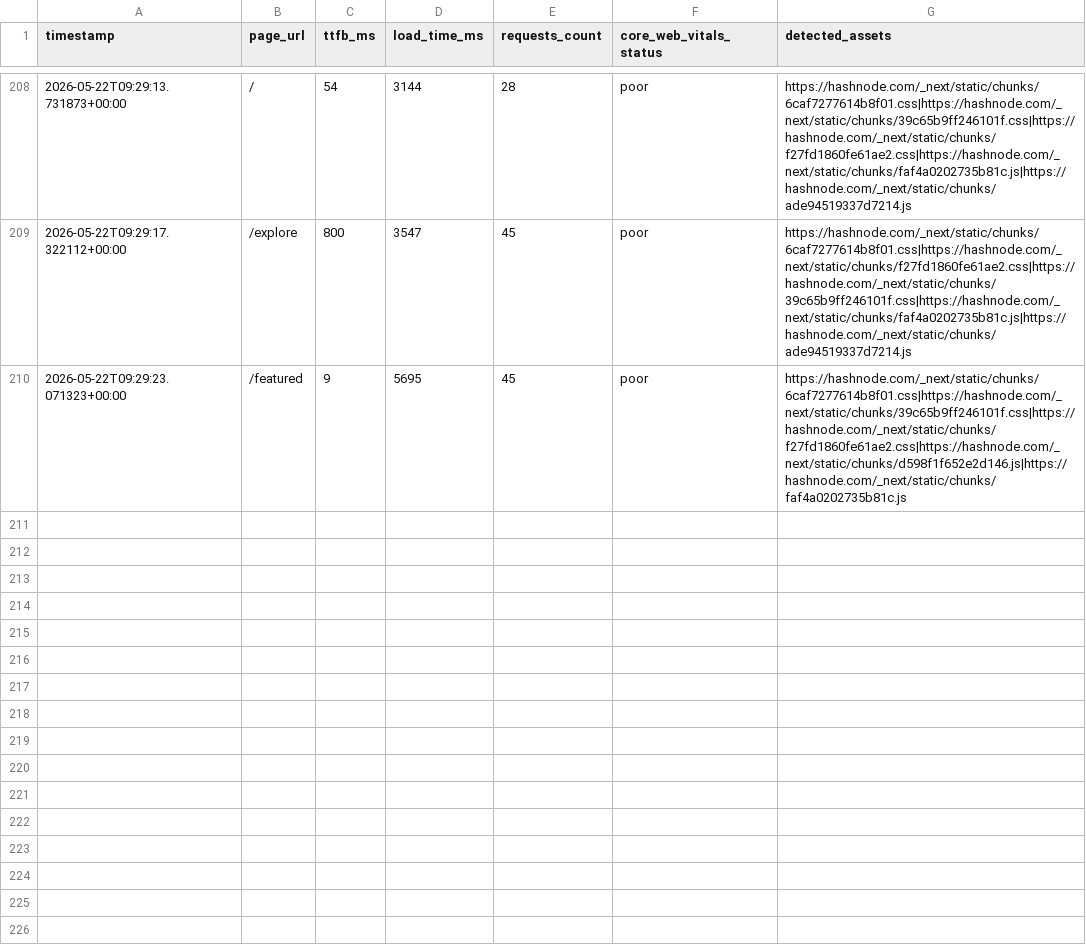
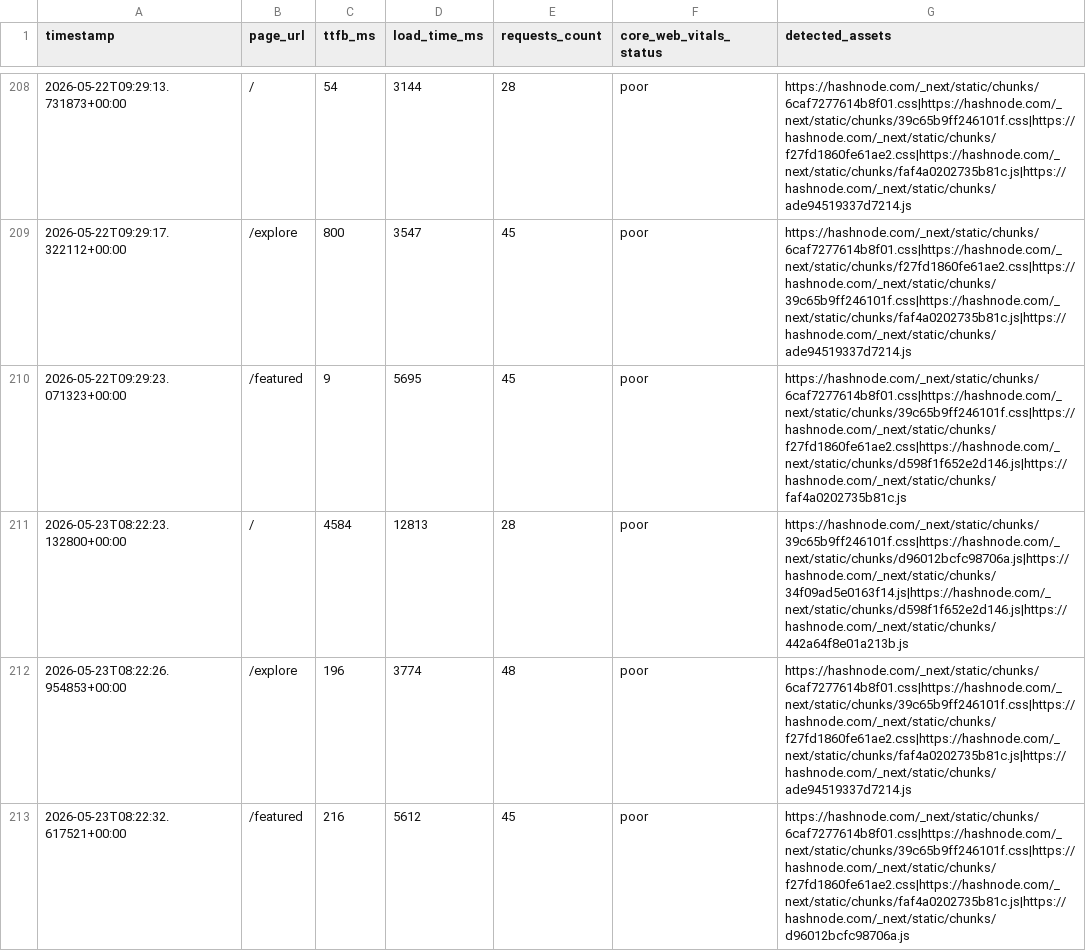
Before and after one commit to Niswan028/ai_ops_workflow_governor, a CSV file: data/performance_logs_history.csv, drawn as a sheet; only a part is shown, gaps mark what is left out; the diff names each change by its address in the sheet, - before the commit and + after, or states it on an @@ line.

```diff
--- a/data/performance_logs_history.csv
+++ b/data/performance_logs_history.csv
+row 211: 2026-05-23T08:22:23.132800+00:00 | / | 4584 | 12813 | 28 | poor | https://hashnode.com/_next/static/chunks/39c65b9ff246101f.css|https://hashnode.com/_next/static/chunks/d96012bcfc98706a.js|https://hashnode.com/_next/static/chunks/34f09ad5e0163f14.js|https://hashnode.com/_next/static/chunks/d598f1f652e2d146.js|https://hashnode.com/_next/static/chunks/442a64f8e01a213b.js
+row 212: 2026-05-23T08:22:26.954853+00:00 | /explore | 196 | 3774 | 48 | poor | https://hashnode.com/_next/static/chunks/6caf7277614b8f01.css|https://hashnode.com/_next/static/chunks/39c65b9ff246101f.css|https://hashnode.com/_next/static/chunks/f27fd1860fe61ae2.css|https://hashnode.com/_next/static/chunks/faf4a0202735b81c.js|https://hashnode.com/_next/static/chunks/ade94519337d7214.js
+row 213: 2026-05-23T08:22:32.617521+00:00 | /featured | 216 | 5612 | 45 | poor | https://hashnode.com/_next/static/chunks/6caf7277614b8f01.css|https://hashnode.com/_next/static/chunks/39c65b9ff246101f.css|https://hashnode.com/_next/static/chunks/f27fd1860fe61ae2.css|https://hashnode.com/_next/static/chunks/faf4a0202735b81c.js|https://hashnode.com/_next/static/chunks/d96012bcfc98706a.js
```
Also changed, not shown: data/performance_logs.csv, 3 other files.
